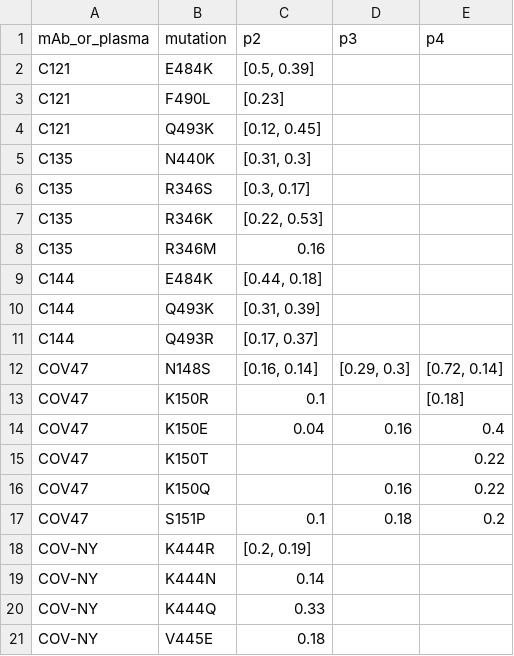
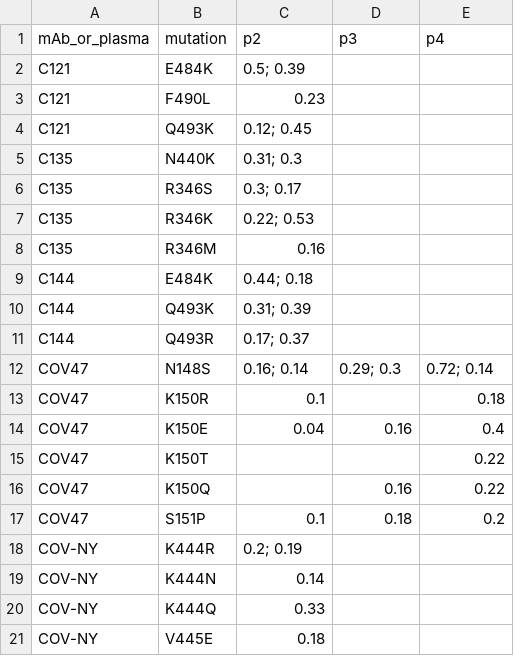
Before and after one commit to vdjonsson/abopt, a CSV file: data/viral_mutants.csv, drawn as a sheet.

Commit message:
minor fixed to viral_mutants

```diff
--- a/data/viral_mutants.csv
+++ b/data/viral_mutants.csv
@@ -1,14 +1,14 @@
 mAb_or_plasma,mutation,p2,p3,p4
-C121,E484K,"[0.5, 0.39]",,
-C121,F490L,[0.23],,
-C121,Q493K,"[0.12, 0.45]",,
-C135,N440K,"[0.31, 0.3]",,
-C135,R346S,"[0.3, 0.17]",,
-C135,R346K,"[0.22, 0.53]",,
+C121,E484K,"0.5; 0.39",,
+C121,F490L,0.23,,
+C121,Q493K,"0.12; 0.45",,
+C135,N440K,"0.31; 0.3",,
+C135,R346S,"0.3; 0.17",,
+C135,R346K,"0.22; 0.53",,
 C135,R346M,0.16,,
-C144,E484K,"[0.44, 0.18]",,
-C144,Q493K,"[0.31, 0.39]",,
-C144,Q493R,"[0.17, 0.37]",,
-COV47,N148S,"[0.16, 0.14]","[0.29, 0.3]","[0.72, 0.14]"
-COV47,K150R,0.1,,[0.18]
+C144,E484K,"0.44; 0.18",,
+C144,Q493K,"0.31; 0.39",,
+C144,Q493R,"0.17; 0.37",,
+COV47,N148S,"0.16; 0.14","0.29; 0.3","0.72; 0.14"
+COV47,K150R,0.1,,0.18
 COV47,K150E,0.04,0.16,0.4
@@ -17,3 +17,3 @@ COV47,K150Q,,0.16,0.22
 COV47,S151P,0.1,0.18,0.2
-COV-NY,K444R,"[0.2, 0.19]",,
+COV-NY,K444R,"0.2; 0.19",,
 COV-NY,K444N,0.14,,
```
